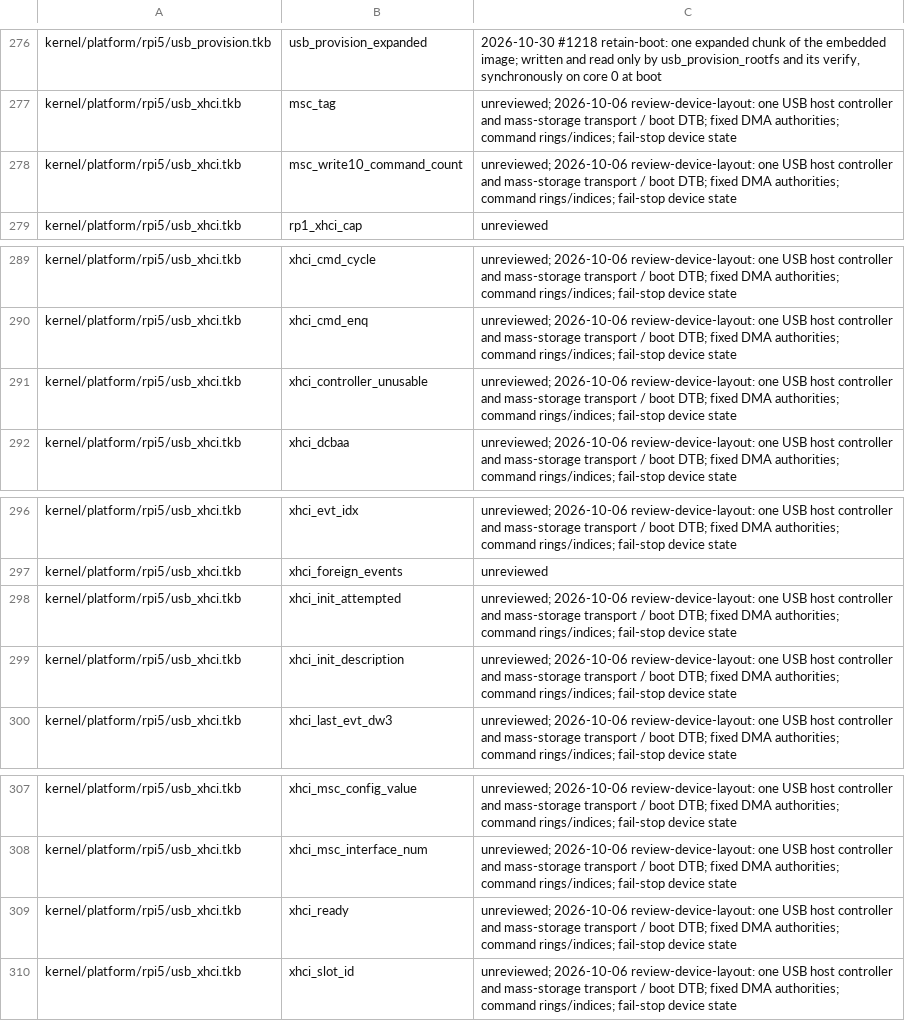
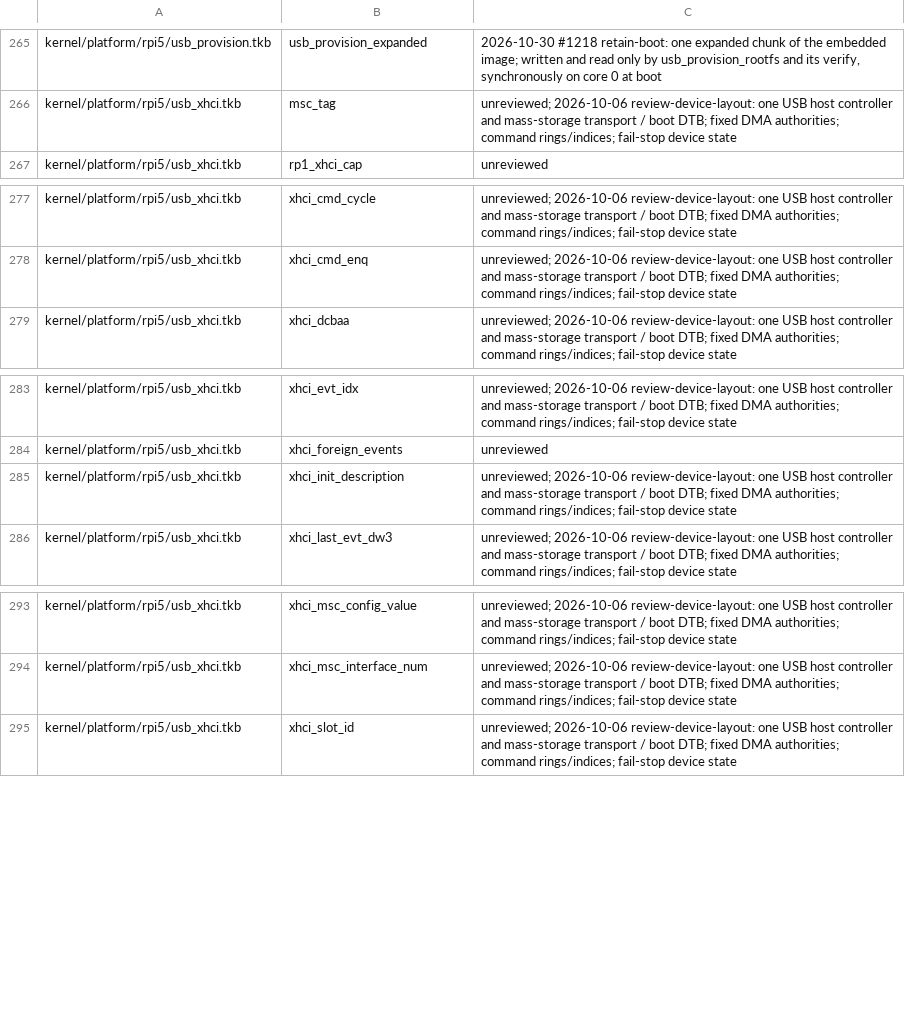
Before and after one commit to takibi-lang/takibi, a TSV file: scripts/global_protection_allowlist.tsv, drawn as a sheet; only a part is shown, gaps mark what is left out; the diff covers the shown part only.

```diff
--- a/scripts/global_protection_allowlist.tsv
+++ b/scripts/global_protection_allowlist.tsv
@@ -277,3 +266,2 @@ kernel/platform/rpi5/usb_provision.tkb	usb_provision_expanded	2026-10-30 #1218 r
 kernel/platform/rpi5/usb_xhci.tkb	msc_tag	unreviewed; 2026-10-06 review-device-layout: one USB host controller and mass-storage transport / boot DTB; fixed DMA authorities; command rings/indices; fail-stop device state
-kernel/platform/rpi5/usb_xhci.tkb	msc_write10_command_count	unreviewed; 2026-10-06 review-device-layout: one USB host controller and mass-storage transport / boot DTB; fixed DMA authorities; command rings/indices; fail-stop device state
 kernel/platform/rpi5/usb_xhci.tkb	rp1_xhci_cap	unreviewed
@@ -290,3 +278,2 @@ kernel/platform/rpi5/usb_xhci.tkb	xhci_cmd_cycle	unreviewed; 2026-10-06 review-d
 kernel/platform/rpi5/usb_xhci.tkb	xhci_cmd_enq	unreviewed; 2026-10-06 review-device-layout: one USB host controller and mass-storage transport / boot DTB; fixed DMA authorities; command rings/indices; fail-stop device state
-kernel/platform/rpi5/usb_xhci.tkb	xhci_controller_unusable	unreviewed; 2026-10-06 review-device-layout: one USB host controller and mass-storage transport / boot DTB; fixed DMA authorities; command rings/indices; fail-stop device state
 kernel/platform/rpi5/usb_xhci.tkb	xhci_dcbaa	unreviewed; 2026-10-06 review-device-layout: one USB host controller and mass-storage transport / boot DTB; fixed DMA authorities; command rings/indices; fail-stop device state
@@ -297,3 +284,2 @@ kernel/platform/rpi5/usb_xhci.tkb	xhci_evt_idx	unreviewed; 2026-10-06 review-dev
 kernel/platform/rpi5/usb_xhci.tkb	xhci_foreign_events	unreviewed
-kernel/platform/rpi5/usb_xhci.tkb	xhci_init_attempted	unreviewed; 2026-10-06 review-device-layout: one USB host controller and mass-storage transport / boot DTB; fixed DMA authorities; command rings/indices; fail-stop device state
 kernel/platform/rpi5/usb_xhci.tkb	xhci_init_description	unreviewed; 2026-10-06 review-device-layout: one USB host controller and mass-storage transport / boot DTB; fixed DMA authorities; command rings/indices; fail-stop device state
@@ -308,3 +294,2 @@ kernel/platform/rpi5/usb_xhci.tkb	xhci_msc_config_value	unreviewed; 2026-10-06 r
 kernel/platform/rpi5/usb_xhci.tkb	xhci_msc_interface_num	unreviewed; 2026-10-06 review-device-layout: one USB host controller and mass-storage transport / boot DTB; fixed DMA authorities; command rings/indices; fail-stop device state
-kernel/platform/rpi5/usb_xhci.tkb	xhci_ready	unreviewed; 2026-10-06 review-device-layout: one USB host controller and mass-storage transport / boot DTB; fixed DMA authorities; command rings/indices; fail-stop device state
 kernel/platform/rpi5/usb_xhci.tkb	xhci_slot_id	unreviewed; 2026-10-06 review-device-layout: one USB host controller and mass-storage transport / boot DTB; fixed DMA authorities; command rings/indices; fail-stop device state
```
Also changed, not shown: 14 removed rows and 2 edited cells elsewhere in this file, 14 other files.
